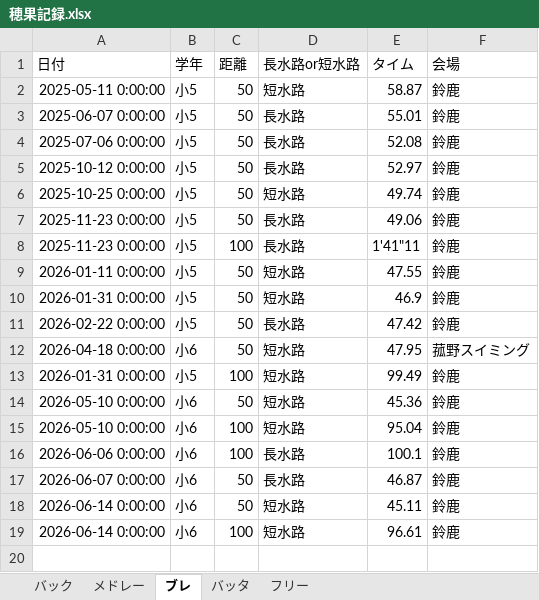
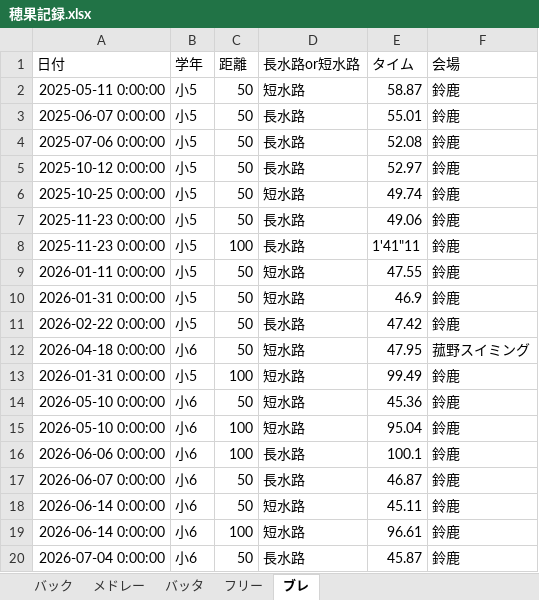
Before and after one commit to shimo2829/honoka-swim, an Excel workbook: 穂果記録.xlsx, sheet ブレ, drawn as a sheet; values as stored, in another font and other column widths than the file's, no borders; the diff names each change by its address in the sheet, - before the commit and + after, or states it on an @@ line.

Commit message:
Add record: ブレ 50m

```diff
--- a/穂果記録.xlsx (sheet ブレ)
+++ b/穂果記録.xlsx (sheet ブレ)
@@ sheet tab order changed: バック | メドレー | バッタ | フリー | ブレ @@
+row 20: 2026-07-04 0:00:00 | 小6 | 50 | 長水路 | 45.87 | 鈴鹿
```
